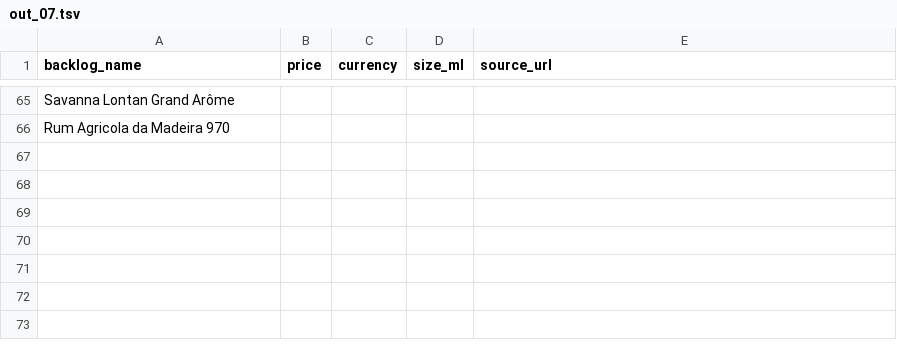
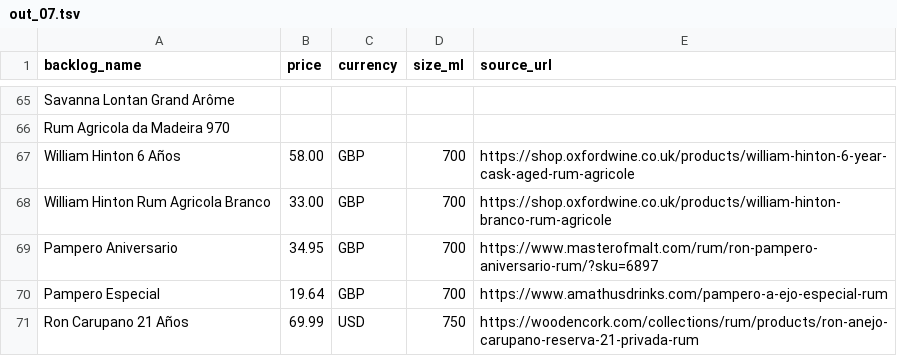
Before and after one commit to nguyenphucle15-maker/spirit-card, a TSV file: data/prices/batches/out_07.tsv, drawn as a sheet; only a part is shown, gaps mark what is left out.

```diff
--- a/data/prices/batches/out_07.tsv
+++ b/data/prices/batches/out_07.tsv
@@ -66 +66,6 @@ Savanna Lontan Grand Arôme
 Rum Agricola da Madeira 970				
+William Hinton 6 Años	58.00	GBP	700	https://shop.oxfordwine.co.uk/products/william-hinton-6-year-cask-aged-rum-agricole
+William Hinton Rum Agricola Branco	33.00	GBP	700	https://shop.oxfordwine.co.uk/products/william-hinton-branco-rum-agricole
+Pampero Aniversario	34.95	GBP	700	https://www.masterofmalt.com/rum/ron-pampero-aniversario-rum/?sku=6897
+Pampero Especial	19.64	GBP	700	https://www.amathusdrinks.com/pampero-a-ejo-especial-rum
+Ron Carupano 21 Años	69.99	USD	750	https://woodencork.com/collections/rum/products/ron-anejo-carupano-reserva-21-privada-rum
```
Also changed, not shown: data/prices/batches/out_06.tsv.
